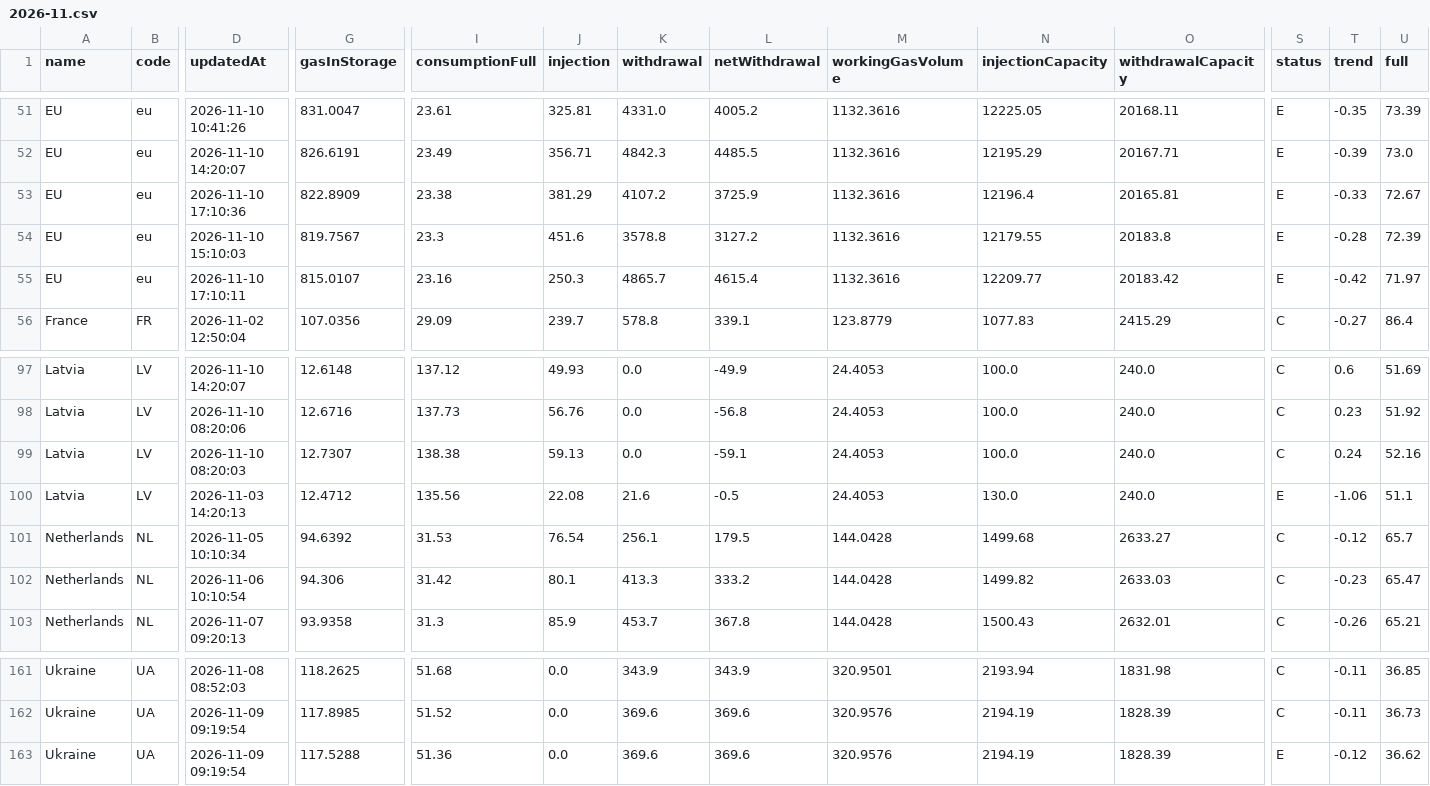
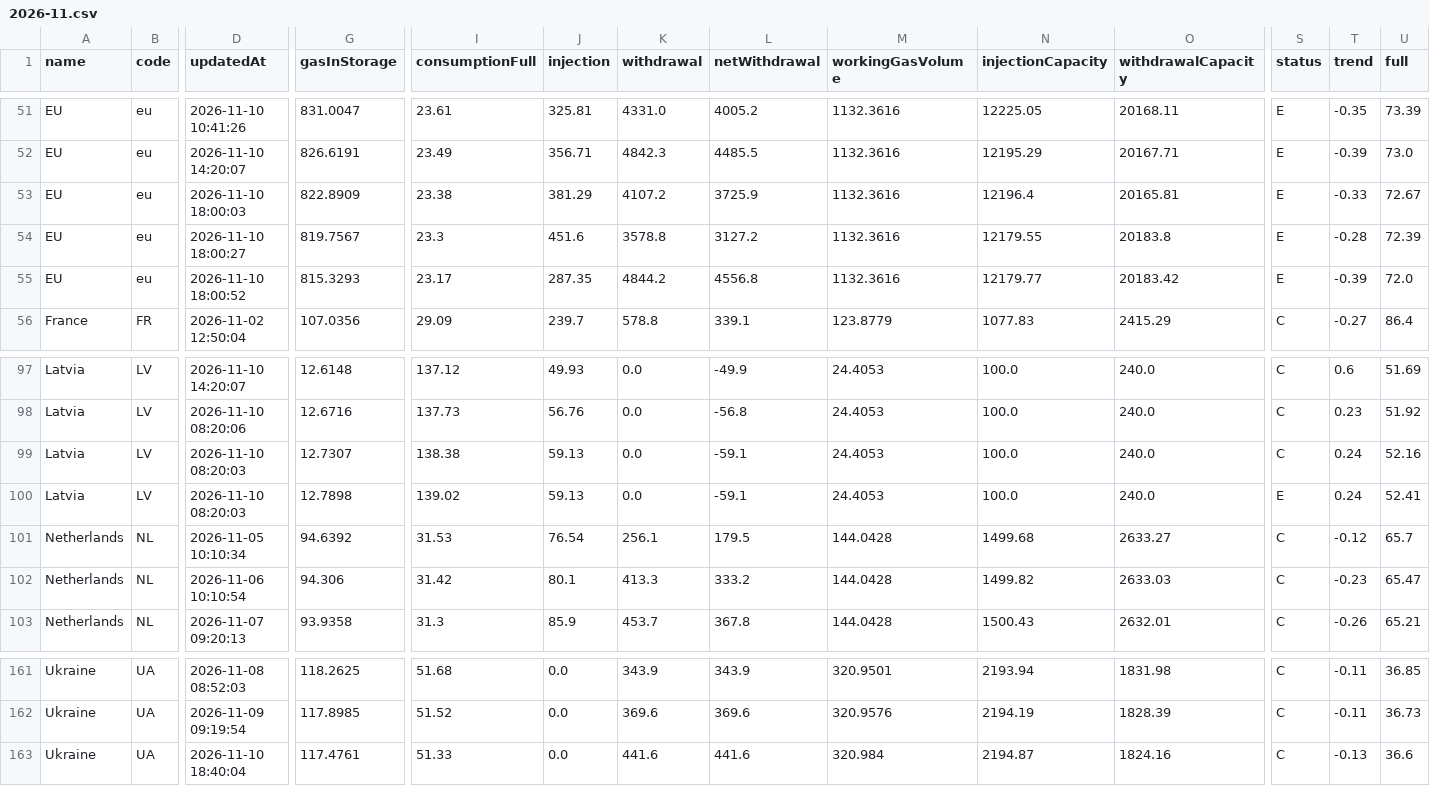
Before and after one commit to Jstavik/pp-dashboard, a CSV file: data/history/gie_all_storage/2026-11.csv, drawn as a sheet; only a part is shown, gaps mark what is left out; the diff covers the shown part only; the diff names each change by its address in the sheet, - before the commit and + after, or states it on an @@ line.

```diff
--- a/data/history/gie_all_storage/2026-11.csv
+++ b/data/history/gie_all_storage/2026-11.csv
-D53 (updatedAt): 2026-11-10 17:10:36
+D53 (updatedAt): 2026-11-10 18:00:03
-D54 (updatedAt): 2026-11-10 15:10:03
+D54 (updatedAt): 2026-11-10 18:00:27
-D55 (updatedAt): 2026-11-10 17:10:11
+D55 (updatedAt): 2026-11-10 18:00:52
-G55 (gasInStorage): 815.0107
+G55 (gasInStorage): 815.3293
-I55 (consumptionFull): 23.16
+I55 (consumptionFull): 23.17
-J55 (injection): 250.3
+J55 (injection): 287.35
-K55 (withdrawal): 4865.7
+K55 (withdrawal): 4844.2
-L55 (netWithdrawal): 4615.4
+L55 (netWithdrawal): 4556.8
-N55 (injectionCapacity): 12209.77
+N55 (injectionCapacity): 12179.77
-T55 (trend): -0.42
+T55 (trend): -0.39
-U55 (full): 71.97
+U55 (full): 72.0
-D100 (updatedAt): 2026-11-03 14:20:13
+D100 (updatedAt): 2026-11-10 08:20:03
-G100 (gasInStorage): 12.4712
+G100 (gasInStorage): 12.7898
-I100 (consumptionFull): 135.56
+I100 (consumptionFull): 139.02
-J100 (injection): 22.08
+J100 (injection): 59.13
-K100 (withdrawal): 21.6
+K100 (withdrawal): 0.0
-L100 (netWithdrawal): -0.5
+L100 (netWithdrawal): -59.1
-N100 (injectionCapacity): 130.0
+N100 (injectionCapacity): 100.0
-T100 (trend): -1.06
+T100 (trend): 0.24
-U100 (full): 51.1
+U100 (full): 52.41
-D163 (updatedAt): 2026-11-09 09:19:54
+D163 (updatedAt): 2026-11-10 18:40:04
-G163 (gasInStorage): 117.5288
+G163 (gasInStorage): 117.4761
-I163 (consumptionFull): 51.36
+I163 (consumptionFull): 51.33
-K163 (withdrawal): 369.6
+K163 (withdrawal): 441.6
-L163 (netWithdrawal): 369.6
+L163 (netWithdrawal): 441.6
-M163 (workingGasVolume): 320.9576
+M163 (workingGasVolume): 320.984
-N163 (injectionCapacity): 2194.19
+N163 (injectionCapacity): 2194.87
-O163 (withdrawalCapacity): 1828.39
+O163 (withdrawalCapacity): 1824.16
-S163 (status): E
+S163 (status): C
-T163 (trend): -0.12
+T163 (trend): -0.13
-U163 (full): 36.62
+U163 (full): 36.6
```
Also changed, not shown: 12 edited cells elsewhere in this file, data/history/gassco_nominations/2026-11.csv, data/history/gie_all_storage/2026-10.csv, 32 other files.
